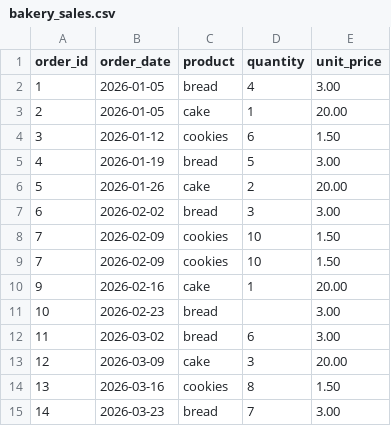
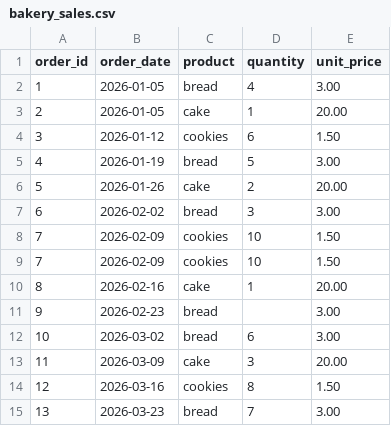
Before and after one commit to lokeshgupta1981/OpenSource-Examples, a CSV file: data-analytics-getting-started/bakery_sales.csv, drawn as a sheet.

Commit message:
Update data analytics sample data

```diff
--- a/data-analytics-getting-started/bakery_sales.csv
+++ b/data-analytics-getting-started/bakery_sales.csv
@@ -9,7 +9,7 @@ order_id,order_date,product,quantity,unit_price
 7,2026-02-09,cookies,10,1.50
-9,2026-02-16,cake,1,20.00
-10,2026-02-23,bread,,3.00
-11,2026-03-02,bread,6,3.00
-12,2026-03-09,cake,3,20.00
-13,2026-03-16,cookies,8,1.50
-14,2026-03-23,bread,7,3.00
+8,2026-02-16,cake,1,20.00
+9,2026-02-23,bread,,3.00
+10,2026-03-02,bread,6,3.00
+11,2026-03-09,cake,3,20.00
+12,2026-03-16,cookies,8,1.50
+13,2026-03-23,bread,7,3.00
```
Also changed, not shown: 2 other files.
